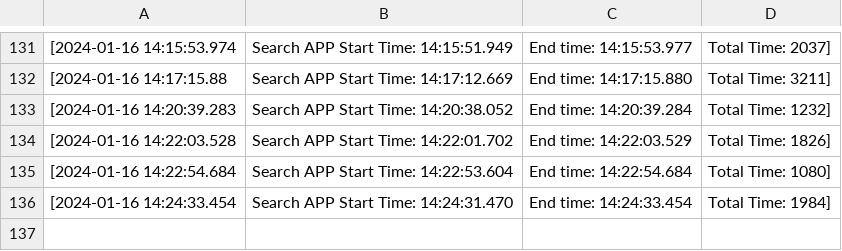
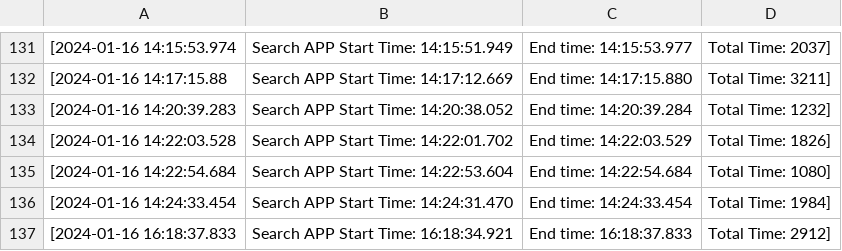
Before and after one commit to espressogroup/ESPRESSO, a CSV file: GaianDB/GaianDB_Keyword_Search_Build/csvtestfiles/response_sparql.csv, drawn as a sheet; only a part is shown, gaps mark what is left out; the diff names each change by its address in the sheet, - before the commit and + after, or states it on an @@ line.

```diff
--- a/GaianDB/GaianDB_Keyword_Search_Build/csvtestfiles/response_sparql.csv
+++ b/GaianDB/GaianDB_Keyword_Search_Build/csvtestfiles/response_sparql.csv
+row 137: [2024-01-16 16:18:37.833 | Search APP Start Time: 16:18:34.921 | End time: 16:18:37.833 | Total Time: 2912]
```
Also changed, not shown: GaianDB/GaianDB_Keyword_Search_Build/csvtestfiles/response.csv, 28 other files.
